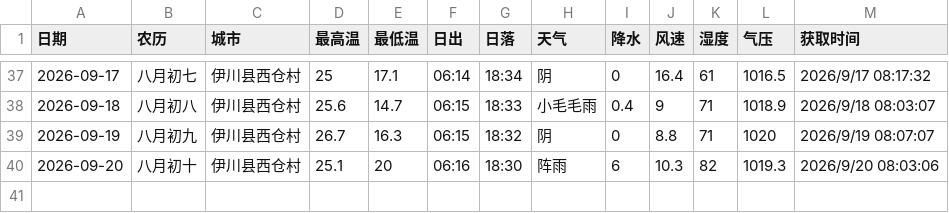
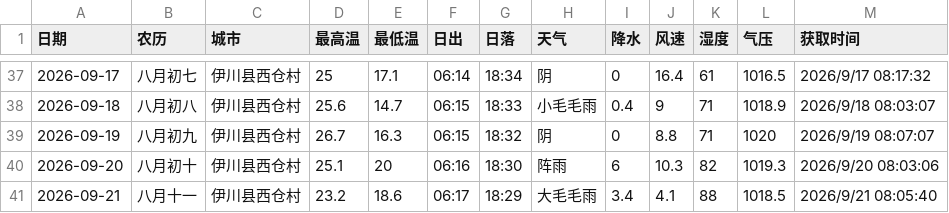
Before and after one commit to lzb833/weather, a CSV file: weather.csv, drawn as a sheet; only a part is shown, gaps mark what is left out.

```diff
--- a/weather.csv
+++ b/weather.csv
@@ -40 +40,2 @@
 2026-09-20	八月初十	伊川县西仓村	25.1	20	06:16	18:30	阵雨	6	10.3	82	1019.3	2026/9/20 08:03:06
+2026-09-21	八月十一	伊川县西仓村	23.2	18.6	06:17	18:29	大毛毛雨	3.4	4.1	88	1018.5	2026/9/21 08:05:40
```
